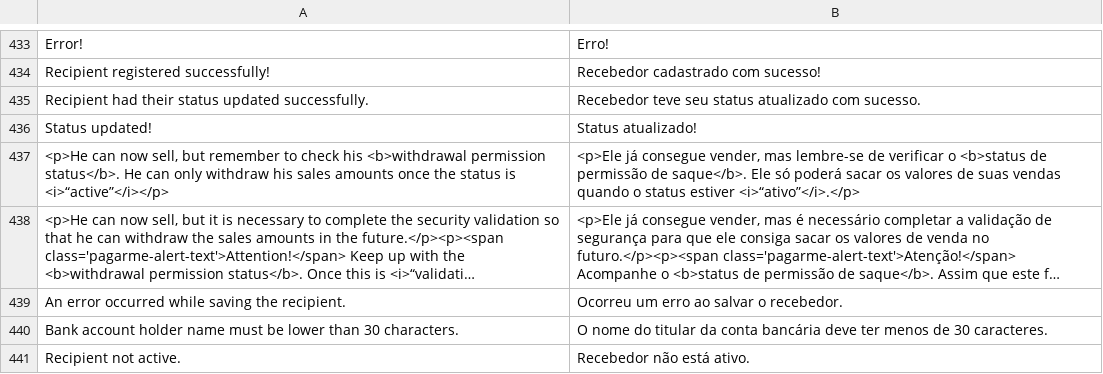
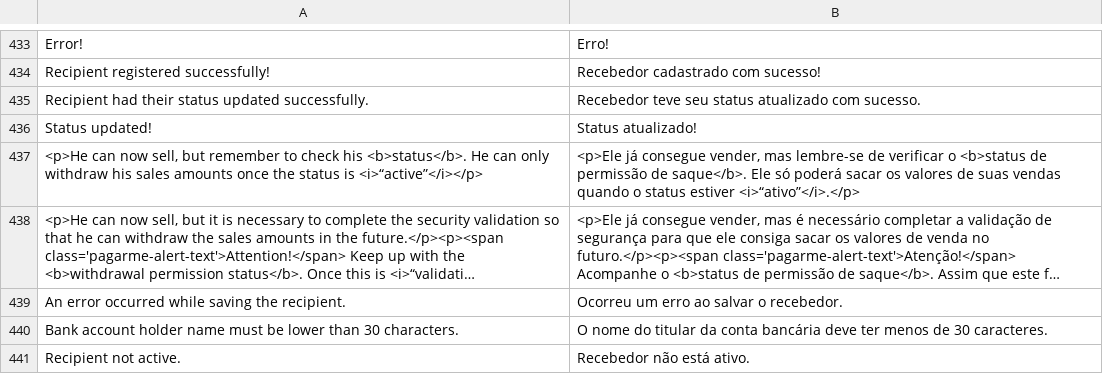
Before and after one commit to pagarme/magento2, a CSV file: i18n/pt_BR.csv, drawn as a sheet; only a part is shown, gaps mark what is left out; long unchanged cells end in …; the diff names each change by its address in the sheet, - before the commit and + after, or states it on an @@ line.

```diff
--- a/i18n/pt_BR.csv
+++ b/i18n/pt_BR.csv
-A437: …check his <b>withdrawal permission status</b>. He can…
+A437: …check his <b>status</b>. He can…
```
Also changed, not shown: 1 other file.
